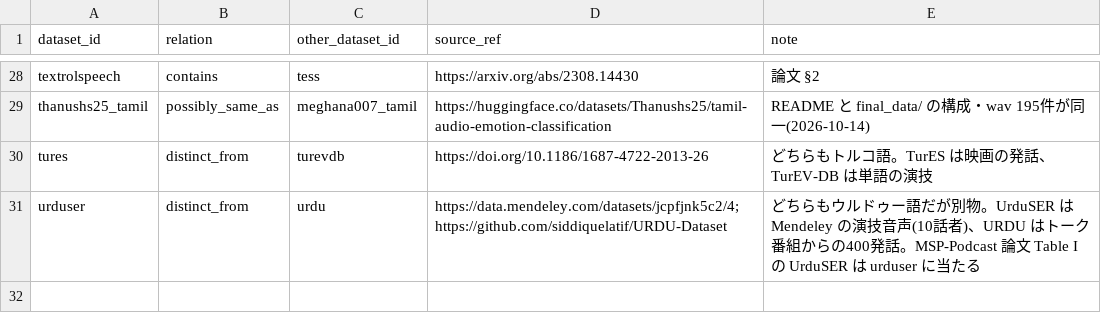
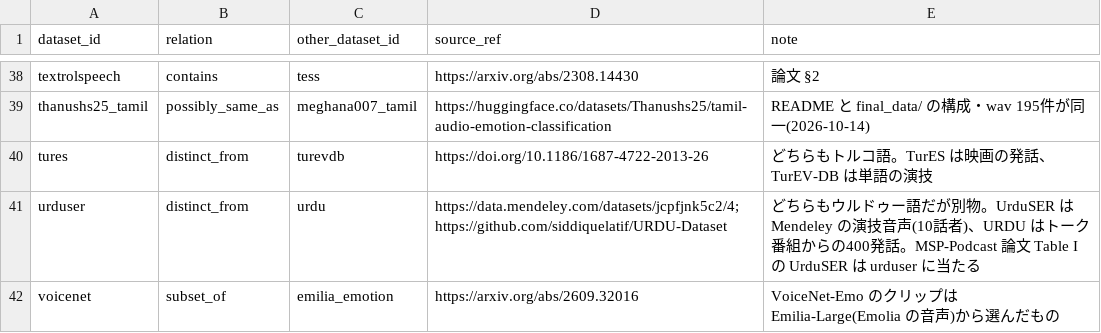
Before and after one commit to itoten/ser_dataset_db, a CSV file: data/relations.csv, drawn as a sheet; only a part is shown, gaps mark what is left out; the diff covers the shown part only; the diff names each change by its address in the sheet, - before the commit and + after, or states it on an @@ line.

```diff
--- a/data/relations.csv
+++ b/data/relations.csv
+row 42: voicenet | subset_of | emilia_emotion | https://arxiv.org/abs/2609.32016 | VoiceNet-Emo のクリップは Emilia-Large(Emolia の音声)から選んだもの
```
Also changed, not shown: 10 added rows elsewhere in this file, data/aliases.csv, 5 other files.
